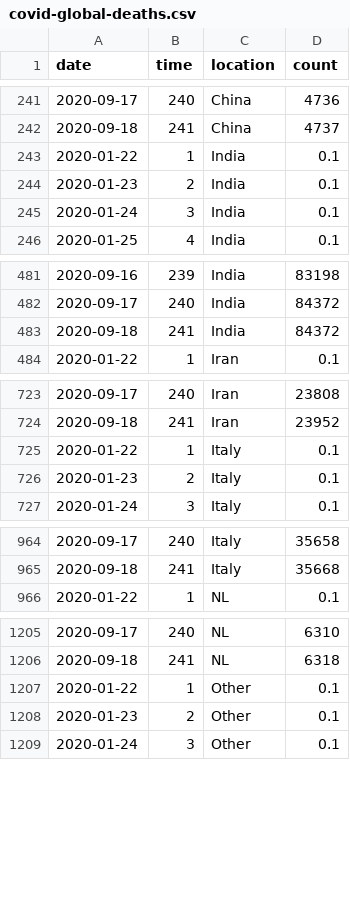
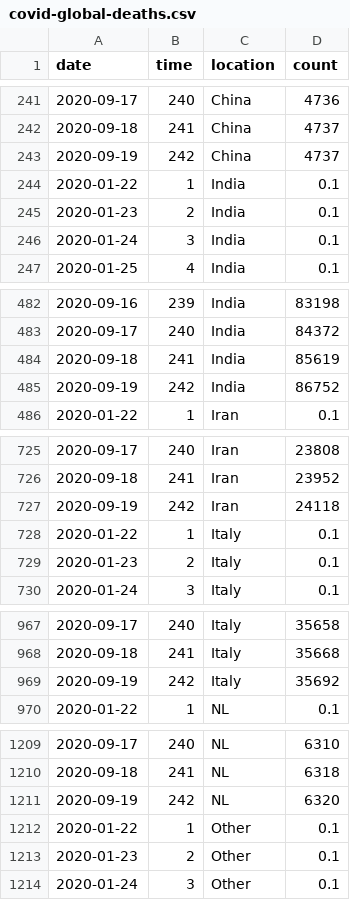
Before and after one commit to robhanssen/covid-19, a CSV file: data/covid-global-deaths.csv, drawn as a sheet; only a part is shown, gaps mark what is left out; the diff covers the shown part only.

```diff
--- a/data/covid-global-deaths.csv
+++ b/data/covid-global-deaths.csv
@@ -242,2 +242,3 @@ date,time,location,count
 2020-09-18,241,China,4737
+2020-09-19,242,China,4737
 2020-01-22,1,India,0.1
@@ -482,3 +483,4 @@ date,time,location,count
 2020-09-17,240,India,84372
-2020-09-18,241,India,84372
+2020-09-18,241,India,85619
+2020-09-19,242,India,86752
 2020-01-22,1,Iran,0.1
@@ -724,2 +726,3 @@ date,time,location,count
 2020-09-18,241,Iran,23952
+2020-09-19,242,Iran,24118
 2020-01-22,1,Italy,0.1
@@ -965,2 +968,3 @@ date,time,location,count
 2020-09-18,241,Italy,35668
+2020-09-19,242,Italy,35692
 2020-01-22,1,NL,0.1
@@ -1206,2 +1210,3 @@ date,time,location,count
 2020-09-18,241,NL,6318
+2020-09-19,242,NL,6320
 2020-01-22,1,Other,0.1
```
Also changed, not shown: 4 added rows elsewhere in this file, data/covid-global-spread.csv, data/covid-sc-deaths.csv, 21 other files.
